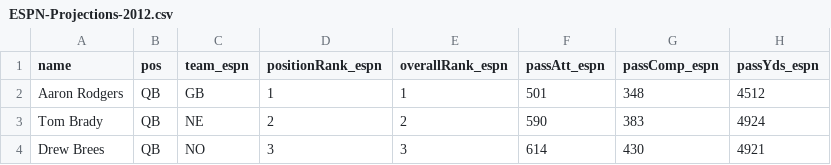
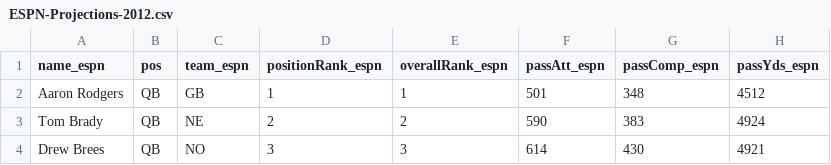
Before and after one commit to jjti/ff, a CSV file: model/data/raw/projections/ESPN-Projections-2012.csv, drawn as a sheet; only a part is shown; the diff names each change by its address in the sheet, - before the commit and + after, or states it on an @@ line.

Commit message:
add project processing

```diff
--- a/model/data/raw/projections/ESPN-Projections-2012.csv
+++ b/model/data/raw/projections/ESPN-Projections-2012.csv
-A1: name
+A1: name_espn
```
Also changed, not shown: model/data/raw/projections/CBS-Projections-2012.csv, model/data/raw/projections/CBS-Projections-2013.csv, 29 other files.
